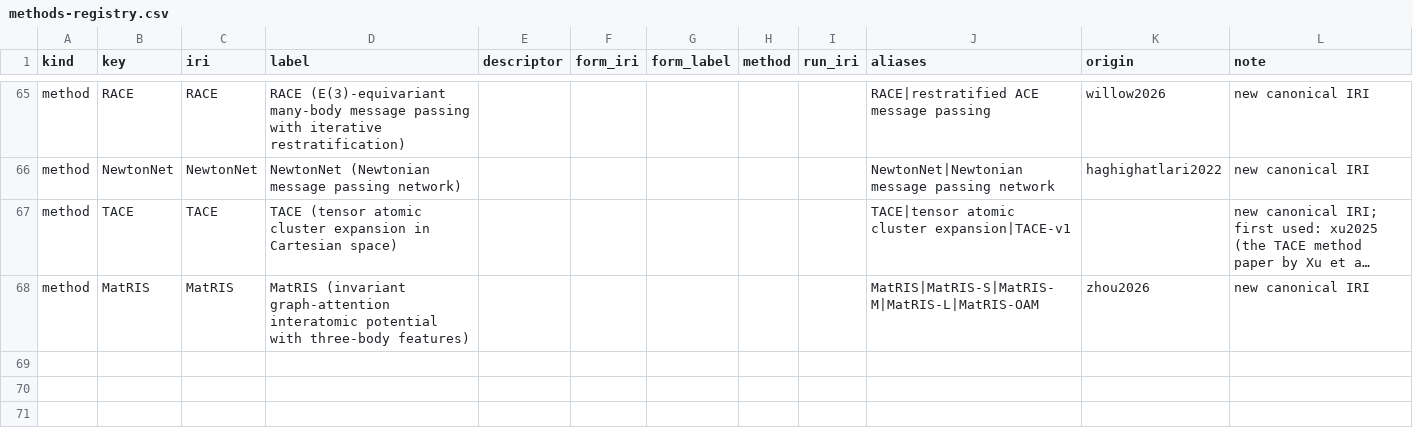
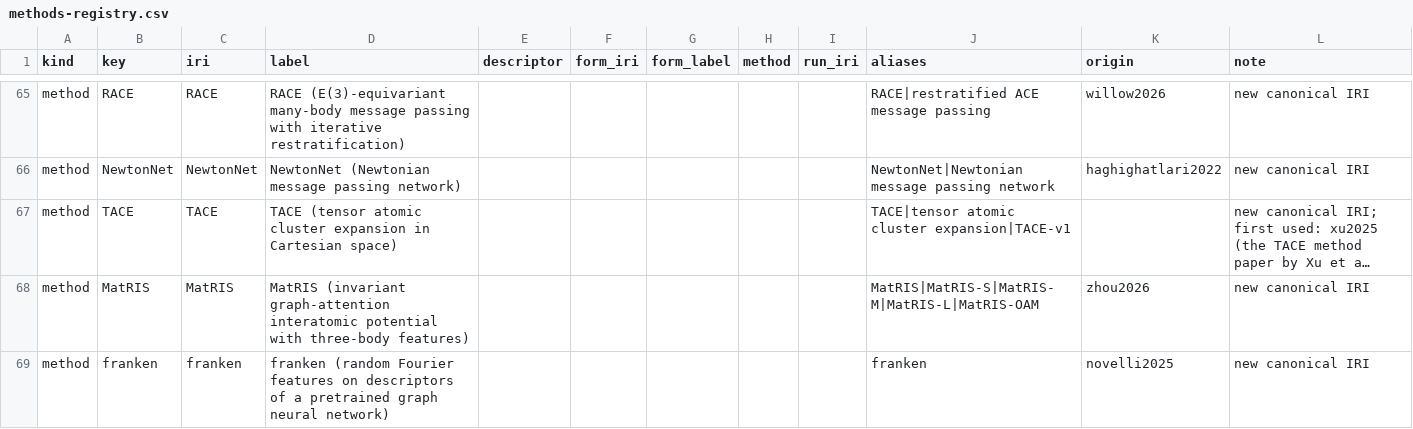
Before and after one commit to danielhz/mlips-ontology, a CSV file: artifacts/kg/methods-registry.csv, drawn as a sheet; only a part is shown, gaps mark what is left out; long unchanged cells end in …; the diff names each change by its address in the sheet, - before the commit and + after, or states it on an @@ line.

```diff
--- a/artifacts/kg/methods-registry.csv
+++ b/artifacts/kg/methods-registry.csv
+row 69: method | franken | franken | franken (random Fourier features on descriptors of a pretrained graph neural network) |  |  |  |  |  | franken | novelli2025 | new canonical IRI
```
Also changed, not shown: artifacts/kg/population-log.csv, 1 other file.
